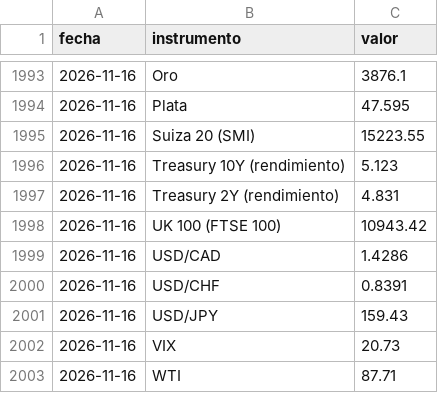
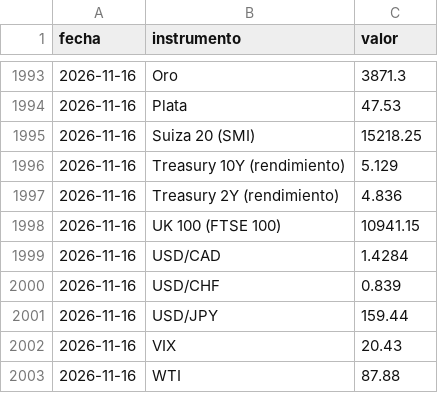
Before and after one commit to mrwaizer/swing-precios, a CSV file: historial.csv, drawn as a sheet; only a part is shown, gaps mark what is left out; the diff covers the shown part only.

```diff
--- a/historial.csv
+++ b/historial.csv
@@ -1993,11 +1993,11 @@ fecha,instrumento,valor
-2026-11-16,Oro,3876.1
-2026-11-16,Plata,47.595
-2026-11-16,Suiza 20 (SMI),15223.55
-2026-11-16,Treasury 10Y (rendimiento),5.123
-2026-11-16,Treasury 2Y (rendimiento),4.831
-2026-11-16,UK 100 (FTSE 100),10943.42
-2026-11-16,USD/CAD,1.4286
-2026-11-16,USD/CHF,0.8391
-2026-11-16,USD/JPY,159.43
-2026-11-16,VIX,20.73
-2026-11-16,WTI,87.71
+2026-11-16,Oro,3871.3
+2026-11-16,Plata,47.53
+2026-11-16,Suiza 20 (SMI),15218.25
+2026-11-16,Treasury 10Y (rendimiento),5.129
+2026-11-16,Treasury 2Y (rendimiento),4.836
+2026-11-16,UK 100 (FTSE 100),10941.15
+2026-11-16,USD/CAD,1.4284
+2026-11-16,USD/CHF,0.839
+2026-11-16,USD/JPY,159.44
+2026-11-16,VIX,20.43
+2026-11-16,WTI,87.88
```
Also changed, not shown: 24 edited cells elsewhere in this file, 2 other files.
